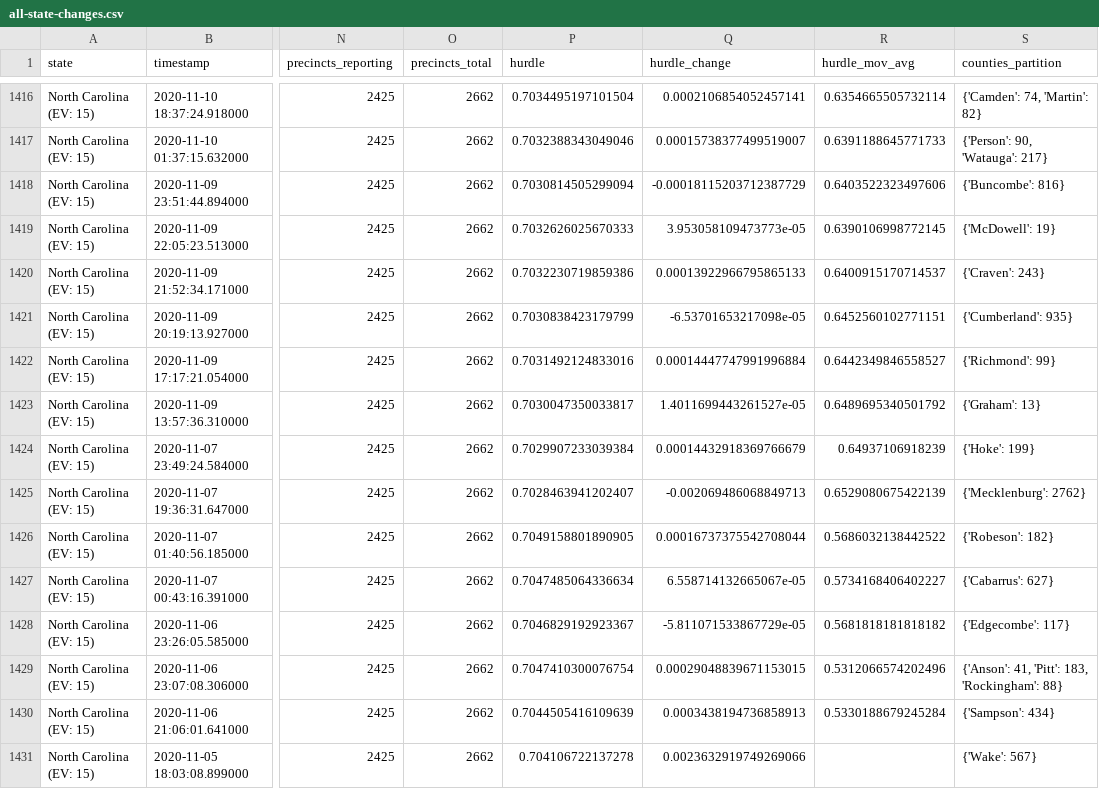
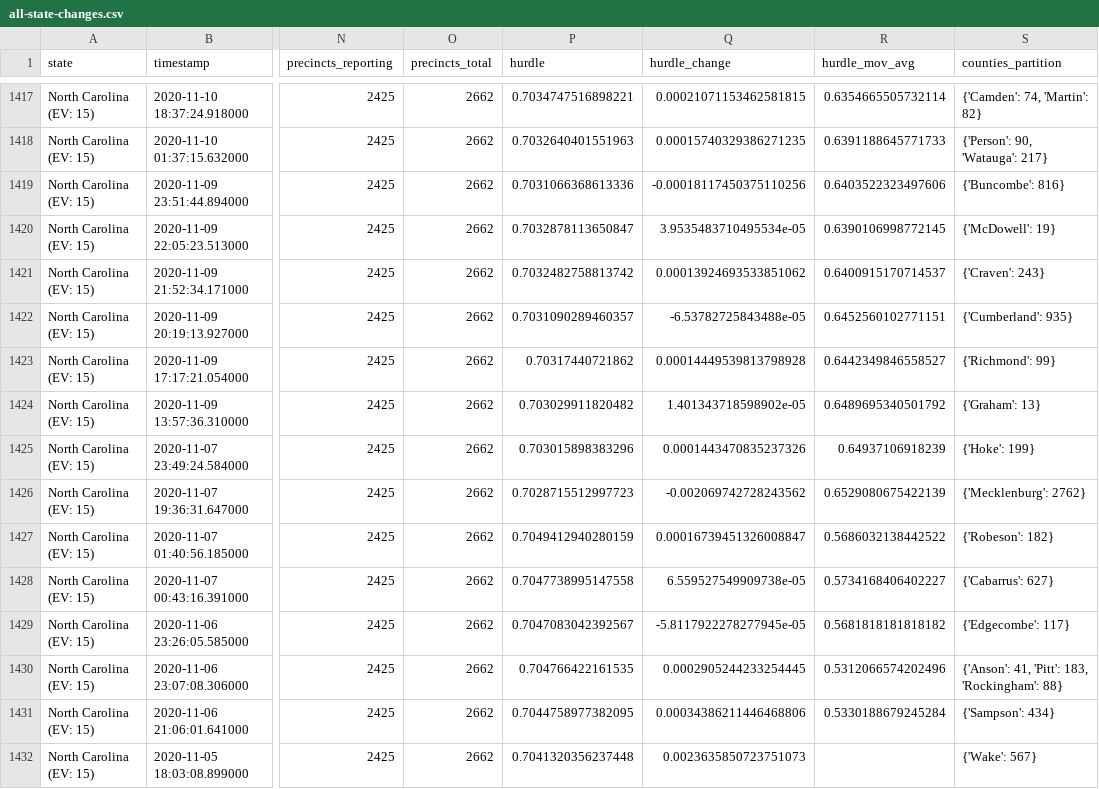
Before and after one commit to phillip1029/nyt-2020-election-scraper, a CSV file: all-state-changes.csv, drawn as a sheet; only a part is shown, gaps mark what is left out; addresses are those after the commit; the diff covers the shown part only; the diff names each change by its address in the sheet, - before the commit and + after, or states it on an @@ line.

```diff
--- a/all-state-changes.csv
+++ b/all-state-changes.csv
-P1417 (hurdle): 0.7034495197101504
+P1417 (hurdle): 0.7034747516898221
-Q1417 (hurdle_change): 0.0002106854052457141
+Q1417 (hurdle_change): 0.00021071153462581815
-P1418 (hurdle): 0.7032388343049046
+P1418 (hurdle): 0.7032640401551963
-Q1418 (hurdle_change): 0.00015738377499519007
+Q1418 (hurdle_change): 0.00015740329386271235
-P1419 (hurdle): 0.7030814505299094
+P1419 (hurdle): 0.7031066368613336
-Q1419 (hurdle_change): -0.00018115203712387729
+Q1419 (hurdle_change): -0.00018117450375110256
-P1420 (hurdle): 0.7032626025670333
+P1420 (hurdle): 0.7032878113650847
-Q1420 (hurdle_change): 3.953058109473773e-05
+Q1420 (hurdle_change): 3.9535483710495534e-05
-P1421 (hurdle): 0.7032230719859386
+P1421 (hurdle): 0.7032482758813742
-Q1421 (hurdle_change): 0.00013922966795865133
+Q1421 (hurdle_change): 0.00013924693533851062
-P1422 (hurdle): 0.7030838423179799
+P1422 (hurdle): 0.7031090289460357
-Q1422 (hurdle_change): -6.53701653217098e-05
+Q1422 (hurdle_change): -6.53782725843488e-05
-P1423 (hurdle): 0.7031492124833016
+P1423 (hurdle): 0.70317440721862
-Q1423 (hurdle_change): 0.00014447747991996884
+Q1423 (hurdle_change): 0.00014449539813798928
-P1424 (hurdle): 0.7030047350033817
+P1424 (hurdle): 0.703029911820482
-Q1424 (hurdle_change): 1.4011699443261527e-05
+Q1424 (hurdle_change): 1.401343718598902e-05
-P1425 (hurdle): 0.7029907233039384
+P1425 (hurdle): 0.703015898383296
-Q1425 (hurdle_change): 0.00014432918369766679
+Q1425 (hurdle_change): 0.0001443470835237326
-P1426 (hurdle): 0.7028463941202407
+P1426 (hurdle): 0.7028715512997723
-Q1426 (hurdle_change): -0.002069486068849713
+Q1426 (hurdle_change): -0.002069742728243562
-P1427 (hurdle): 0.7049158801890905
+P1427 (hurdle): 0.7049412940280159
-Q1427 (hurdle_change): 0.00016737375542708044
+Q1427 (hurdle_change): 0.00016739451326008847
-P1428 (hurdle): 0.7047485064336634
+P1428 (hurdle): 0.7047738995147558
-Q1428 (hurdle_change): 6.558714132665067e-05
+Q1428 (hurdle_change): 6.559527549909738e-05
-P1429 (hurdle): 0.7046829192923367
+P1429 (hurdle): 0.7047083042392567
-Q1429 (hurdle_change): -5.811071533867729e-05
+Q1429 (hurdle_change): -5.8117922278277945e-05
-P1430 (hurdle): 0.7047410300076754
+P1430 (hurdle): 0.704766422161535
-Q1430 (hurdle_change): 0.00029048839671153015
+Q1430 (hurdle_change): 0.0002905244233254445
-P1431 (hurdle): 0.7044505416109639
+P1431 (hurdle): 0.7044758977382095
-Q1431 (hurdle_change): 0.0003438194736858913
+Q1431 (hurdle_change): 0.00034386211446468806
-P1432 (hurdle): 0.704106722137278
+P1432 (hurdle): 0.7041320356237448
-Q1432 (hurdle_change): 0.0023632919749269066
+Q1432 (hurdle_change): 0.0023635850723751073
```
Also changed, not shown: 1 added row and 38 edited cells elsewhere in this file, battleground-state-changes.csv, 7 other files.
